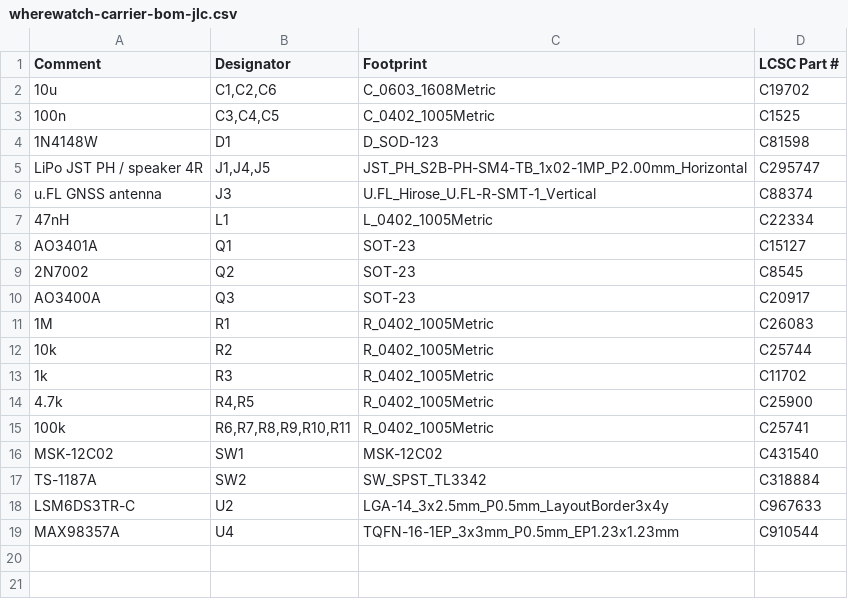
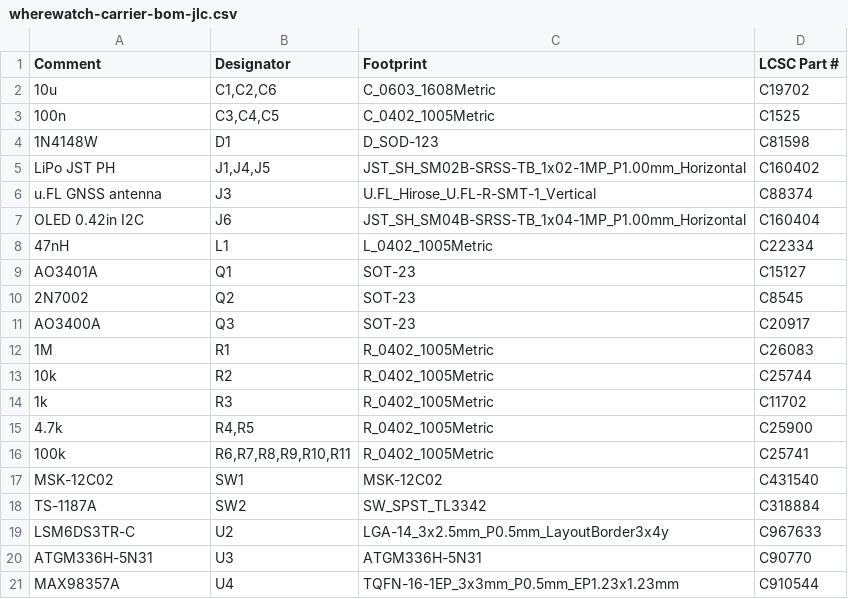
Before and after one commit to ThinkOffApp/WhereWatch, a CSV file: hardware/out/wherewatch-carrier-bom-jlc.csv, drawn as a sheet; removed rows and columns are numbered as before the commit, all else as after; the diff names each change by its address in the sheet, - before the commit and + after, or states it on an @@ line.

```diff
--- a/hardware/out/wherewatch-carrier-bom-jlc.csv
+++ b/hardware/out/wherewatch-carrier-bom-jlc.csv
-row 5: LiPo JST PH / speaker 4R | J1,J4,J5 | JST_PH_S2B-PH-SM4-TB_1x02-1MP_P2.00mm_Horizontal | C295747
+row 5: LiPo JST PH | J1,J4,J5 | JST_SH_SM02B-SRSS-TB_1x02-1MP_P1.00mm_Horizontal | C160402
+row 7: OLED 0.42in I2C | J6 | JST_SH_SM04B-SRSS-TB_1x04-1MP_P1.00mm_Horizontal | C160404
+row 20: ATGM336H-5N31 | U3 | ATGM336H-5N31 | C90770
```
Also changed, not shown: hardware/out/wherewatch-carrier-bom.csv, hardware/out/wherewatch-carrier-cpl.csv, 28 other files.
